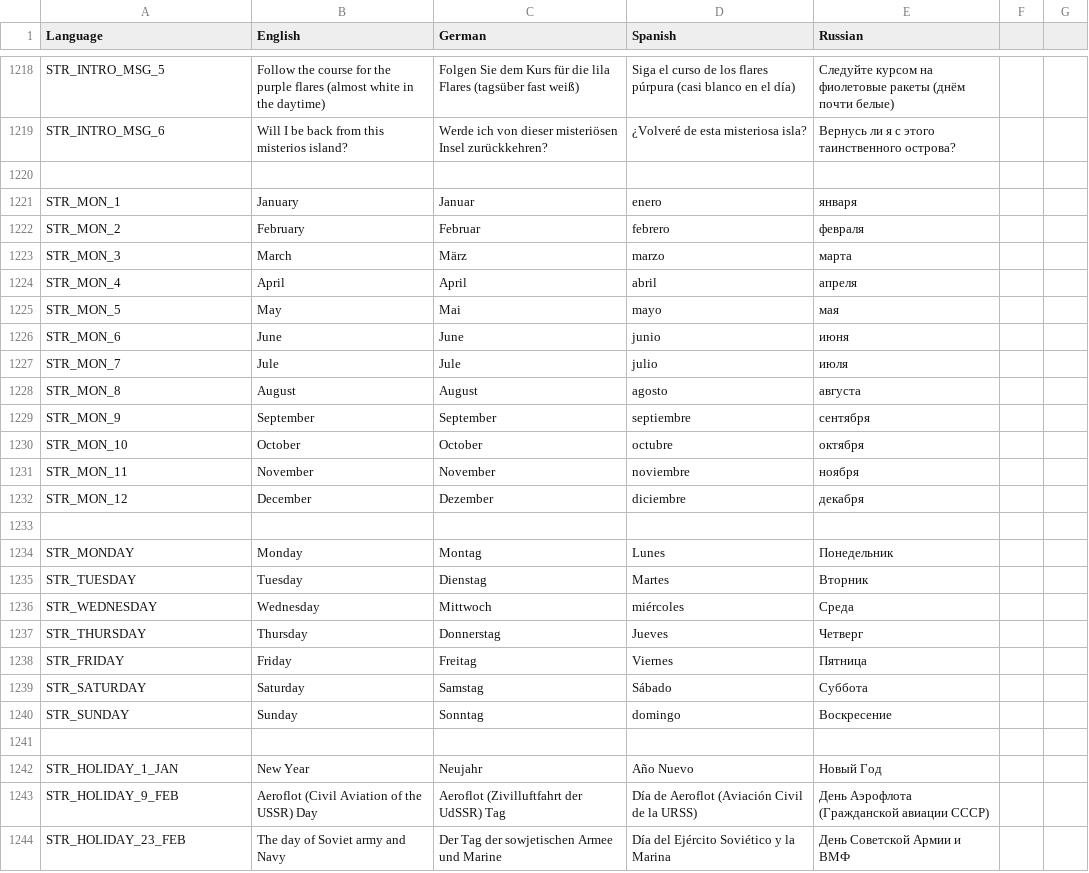
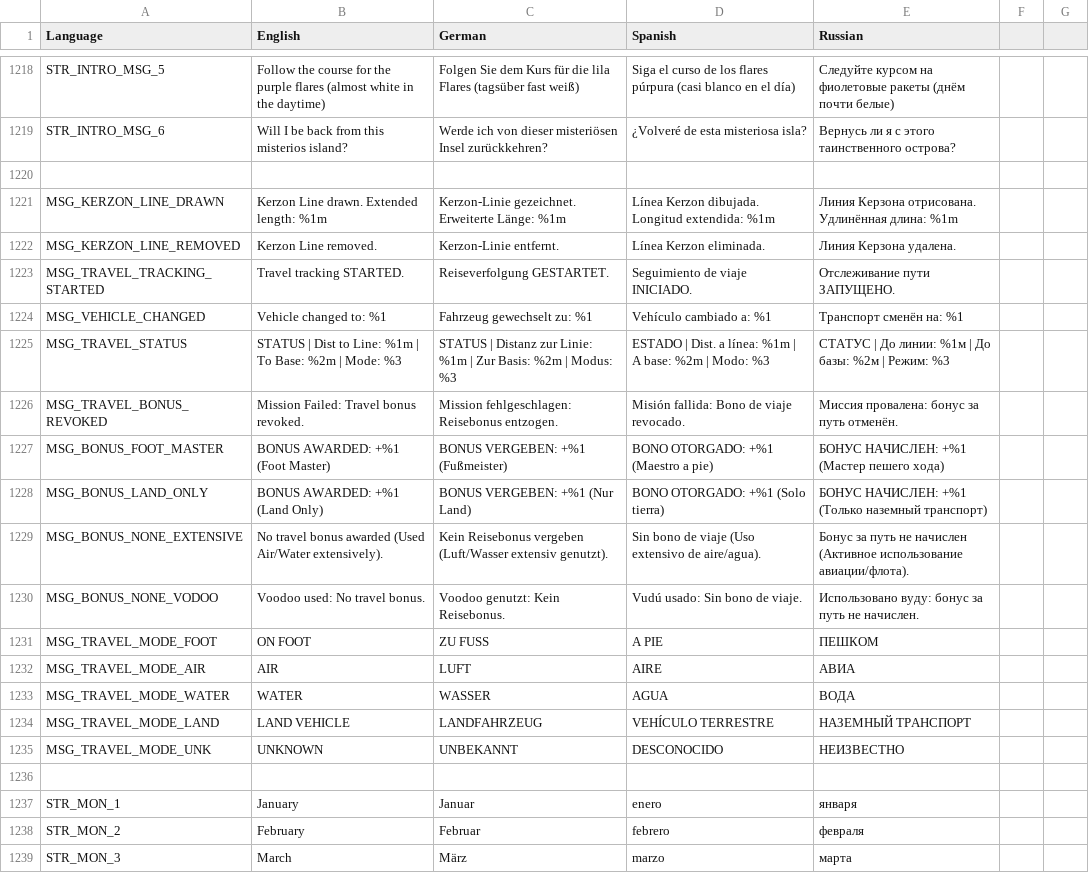
Before and after one commit to sygsky/Domination-for-Red-Engineers-server, a CSV file: stringtable.csv, drawn as a sheet; only a part is shown, gaps mark what is left out; the shorter side is filled out with more unchanged rows; the diff names each change by its address in the sheet, - before the commit and + after, or states it on an @@ line.

Commit message:
Kerzon line support in main

```diff
--- a/stringtable.csv
+++ b/stringtable.csv
+row 1221: MSG_KERZON_LINE_DRAWN | Kerzon Line drawn. Extended length: %1m | Kerzon-Linie gezeichnet. Erweiterte Länge: %1m | Línea Kerzon dibujada. Longitud extendida: %1m | Линия Керзона отрисована. Удлинённая длина: %1m
+row 1222: MSG_KERZON_LINE_REMOVED | Kerzon Line removed. | Kerzon-Linie entfernt. | Línea Kerzon eliminada. | Линия Керзона удалена.
+row 1223: MSG_TRAVEL_TRACKING_STARTED | Travel tracking STARTED. | Reiseverfolgung GESTARTET. | Seguimiento de viaje INICIADO. | Отслеживание пути ЗАПУЩЕНО.
+row 1224: MSG_VEHICLE_CHANGED | Vehicle changed to: %1 | Fahrzeug gewechselt zu: %1 | Vehículo cambiado a: %1 | Транспорт сменён на: %1
+row 1225: MSG_TRAVEL_STATUS | STATUS | Dist to Line: %1m | To Base: %2m | Mode: %3 | STATUS | Distanz zur Linie: %1m | Zur Basis: %2m | Modus: %3 | ESTADO | Dist. a línea: %1m | A base: %2m | Modo: %3 | СТАТУС | До линии: %1м | До базы: %2м | Режим: %3
+row 1226: MSG_TRAVEL_BONUS_REVOKED | Mission Failed: Travel bonus revoked. | Mission fehlgeschlagen: Reisebonus entzogen. | Misión fallida: Bono de viaje revocado. | Миссия провалена: бонус за путь отменён.
+row 1227: MSG_BONUS_FOOT_MASTER | BONUS AWARDED: +%1 (Foot Master) | BONUS VERGEBEN: +%1 (Fußmeister) | BONO OTORGADO: +%1 (Maestro a pie) | БОНУС НАЧИСЛЕН: +%1 (Мастер пешего хода)
+row 1228: MSG_BONUS_LAND_ONLY | BONUS AWARDED: +%1 (Land Only) | BONUS VERGEBEN: +%1 (Nur Land) | BONO OTORGADO: +%1 (Solo tierra) | БОНУС НАЧИСЛЕН: +%1 (Только наземный транспорт)
+row 1229: MSG_BONUS_NONE_EXTENSIVE | No travel bonus awarded (Used Air/Water extensively). | Kein Reisebonus vergeben (Luft/Wasser extensiv genutzt). | Sin bono de viaje (Uso extensivo de aire/agua). | Бонус за путь не начислен (Активное использование авиации/флота).
+row 1230: MSG_BONUS_NONE_VODOO | Voodoo used: No travel bonus. | Voodoo genutzt: Kein Reisebonus. | Vudú usado: Sin bono de viaje. | Использовано вуду: бонус за путь не начислен.
+row 1231: MSG_TRAVEL_MODE_FOOT | ON FOOT | ZU FUSS | A PIE | ПЕШКОМ
+row 1232: MSG_TRAVEL_MODE_AIR | AIR | LUFT | AIRE | АВИА
+row 1233: MSG_TRAVEL_MODE_WATER | WATER | WASSER | AGUA | ВОДА
+row 1234: MSG_TRAVEL_MODE_LAND | LAND VEHICLE | LANDFAHRZEUG | VEHÍCULO TERRESTRE | НАЗЕМНЫЙ ТРАНСПОРТ
+row 1235: MSG_TRAVEL_MODE_UNK | UNKNOWN | UNBEKANNT | DESCONOCIDO | НЕИЗВЕСТНО
+row 1236: (empty)
```
Also changed, not shown: 7 other files.
